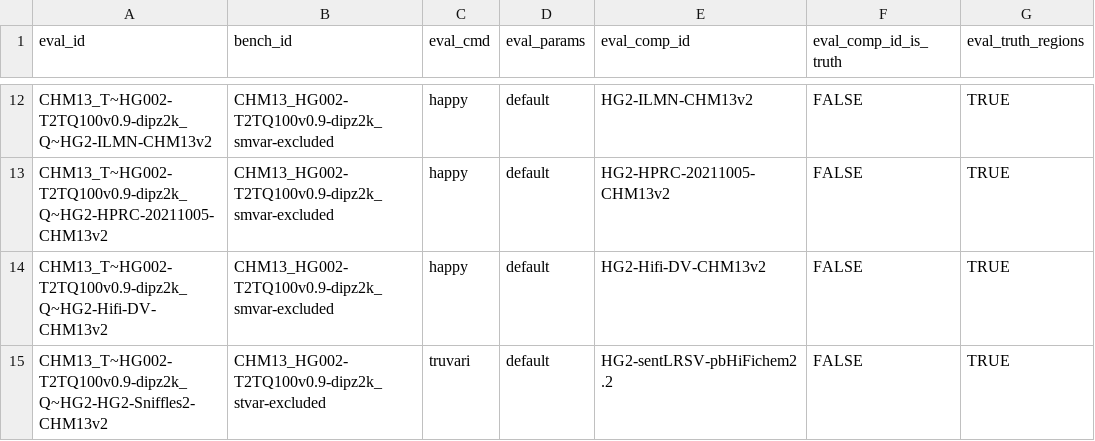
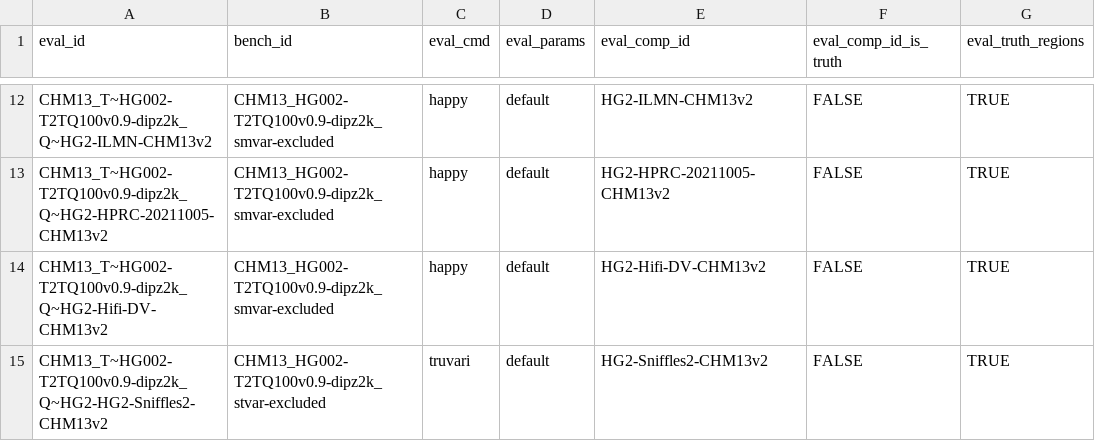
Before and after one commit to usnistgov/defrabb, a TSV file: config/analyses_20230725_v0.011-HG002.tsv, drawn as a sheet; only a part is shown, gaps mark what is left out; the diff names each change by its address in the sheet, - before the commit and + after, or states it on an @@ line.

Commit message:
fixing comparison name
Former-commit-id: 514b051f9064c28287591ae69cf85bd3e20d7d64 [formerly 85767feafdc5187550cd6f52cfd35ff074400314]

Former-commit-id: 57917447c52e2cf0992af61c1bbf292e10912bad

```diff
--- a/config/analyses_20230725_v0.011-HG002.tsv
+++ b/config/analyses_20230725_v0.011-HG002.tsv
-E15 (eval_comp_id): HG2-sentLRSV-pbHiFichem2.2
+E15 (eval_comp_id): HG2-Sniffles2-CHM13v2
```
